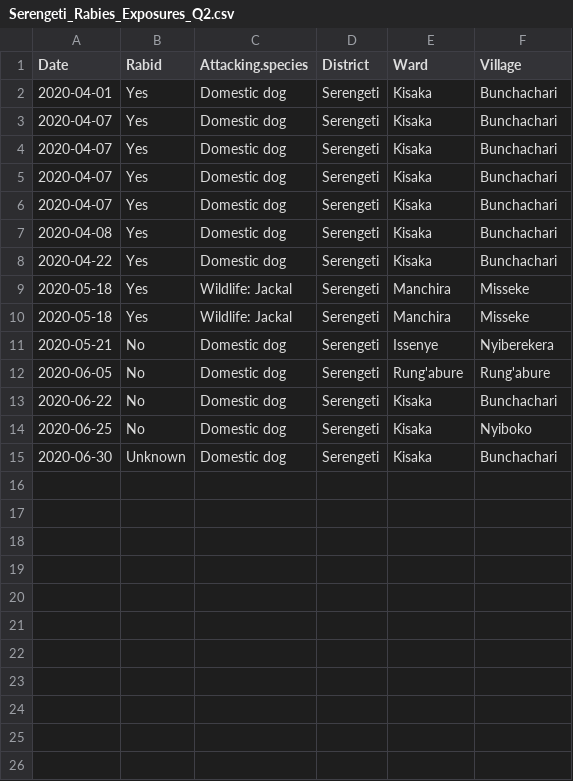
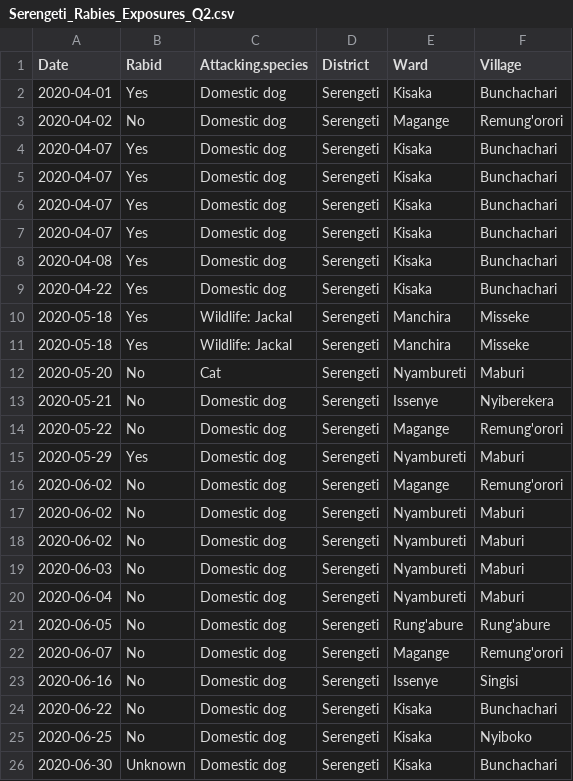
Before and after one commit to RabiesResearch/Serengeti_Review, a CSV file: output/Serengeti_Rabies_Exposures_Q2.csv, drawn as a sheet; the diff names each change by its address in the sheet, - before the commit and + after, or states it on an @@ line.

```diff
--- a/output/Serengeti_Rabies_Exposures_Q2.csv
+++ b/output/Serengeti_Rabies_Exposures_Q2.csv
+row 3: 2020-04-02 | No | Domestic dog | Serengeti | Magange | Remung'orori
+row 12: 2020-05-20 | No | Cat | Serengeti | Nyambureti | Maburi
+row 14: 2020-05-22 | No | Domestic dog | Serengeti | Magange | Remung'orori
+row 15: 2020-05-29 | Yes | Domestic dog | Serengeti | Nyambureti | Maburi
+row 16: 2020-06-02 | No | Domestic dog | Serengeti | Magange | Remung'orori
+row 17: 2020-06-02 | No | Domestic dog | Serengeti | Nyambureti | Maburi
+row 18: 2020-06-02 | No | Domestic dog | Serengeti | Nyambureti | Maburi
+row 19: 2020-06-03 | No | Domestic dog | Serengeti | Nyambureti | Maburi
+row 20: 2020-06-04 | No | Domestic dog | Serengeti | Nyambureti | Maburi
+row 22: 2020-06-07 | No | Domestic dog | Serengeti | Magange | Remung'orori
+row 23: 2020-06-16 | No | Domestic dog | Serengeti | Issenye | Singisi
```
Also changed, not shown: output/Serengeti_Rabies_Cases_Q2.csv, output/Serengeti_Rabies_Cases_Q4.csv, 29 other files.
